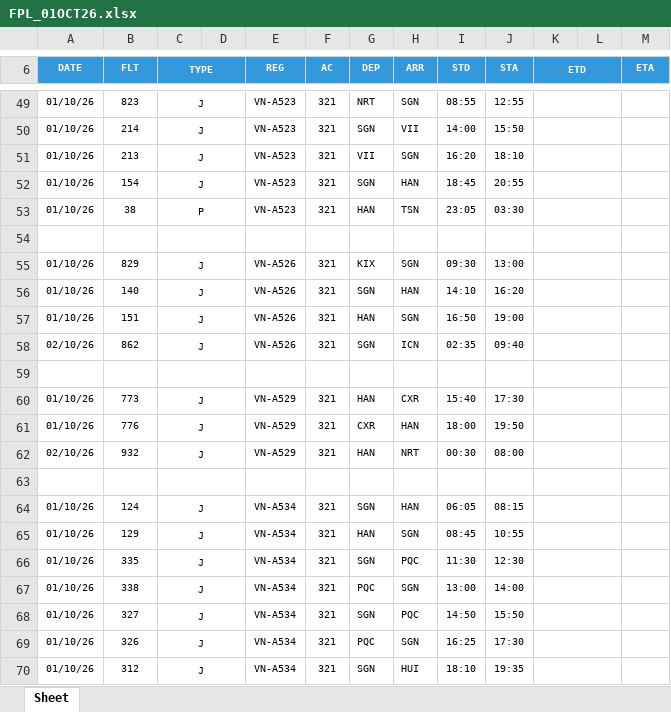
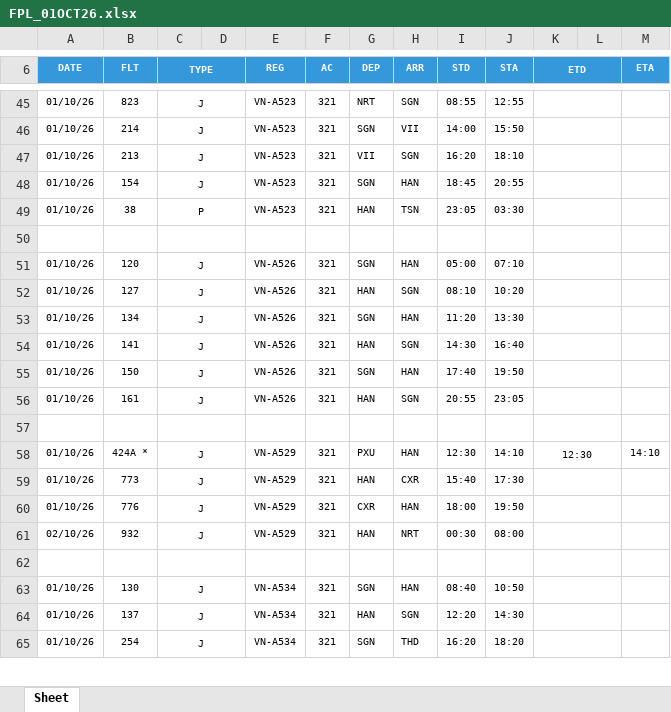
Before and after one commit to tlgsvj/lc, an Excel workbook: Data/FlightPlan/FPL_01OCT26.xlsx, sheet Sheet, drawn as a sheet; only a part is shown, gaps mark what is left out; values as stored, in another font and other column widths than the file's, no borders; charts and pictures not drawn; removed rows and columns are numbered as before the commit, all else as after; the diff covers the shown part only; the diff names each change by its address in the sheet, - before the commit and + after, or states it on an @@ line.

Commit message:
Update FPL_01OCT26.xlsx

```diff
--- a/Data/FlightPlan/FPL_01OCT26.xlsx (sheet Sheet)
+++ b/Data/FlightPlan/FPL_01OCT26.xlsx (sheet Sheet)
+row 51: 01/10/26 | 120 | J |  | VN-A526 | 321 | SGN | HAN | 05:00 | 07:10
-B52 (FLT): 829
+B52 (FLT): 127
-G52 (DEP): KIX
+G52 (DEP): HAN
-I52 (STD): 09:30
+I52 (STD): 08:10
-J52 (STA): 13:00
+J52 (STA): 10:20
-B53 (FLT): 140
+B53 (FLT): 134
-I53 (STD): 14:10
+I53 (STD): 11:20
-J53 (STA): 16:20
+J53 (STA): 13:30
-B54 (FLT): 151
+B54 (FLT): 141
-I54 (STD): 16:50
+I54 (STD): 14:30
-J54 (STA): 19:00
+J54 (STA): 16:40
-A55 (DATE): 02/10/26
+A55 (DATE): 01/10/26
-B55 (FLT): 862
+B55 (FLT): 150
-H55 (ARR): ICN
+H55 (ARR): HAN
-I55 (STD): 02:35
+I55 (STD): 17:40
-J55 (STA): 09:40
+J55 (STA): 19:50
+row 56: 01/10/26 | 161 | J |  | VN-A526 | 321 | HAN | SGN | 20:55 | 23:05
+row 58: 01/10/26 | 424A * | J |  | VN-A529 | 321 | PXU | HAN | 12:30 | 14:10 | 12:30 |  | 14:10
-B63 (FLT): 124
+B63 (FLT): 130
-I63 (STD): 06:05
+I63 (STD): 08:40
-J63 (STA): 08:15
+J63 (STA): 10:50
-B64 (FLT): 129
+B64 (FLT): 137
-I64 (STD): 08:45
+I64 (STD): 12:20
-J64 (STA): 10:55
+J64 (STA): 14:30
-B65 (FLT): 335
+B65 (FLT): 254
-H65 (ARR): PQC
+H65 (ARR): THD
-I65 (STD): 11:30
+I65 (STD): 16:20
-J65 (STA): 12:30
+J65 (STA): 18:20
-row 67: 01/10/26 | 338 | J |  | VN-A534 | 321 | PQC | SGN | 13:00 | 14:00
-row 68: 01/10/26 | 327 | J |  | VN-A534 | 321 | SGN | PQC | 14:50 | 15:50
-row 69: 01/10/26 | 326 | J |  | VN-A534 | 321 | PQC | SGN | 16:25 | 17:30
-row 70: 01/10/26 | 312 | J |  | VN-A534 | 321 | SGN | HUI | 18:10 | 19:35
```
Also changed, not shown: 14 added rows, 12 removed rows and 144 edited cells elsewhere in this sheet.
